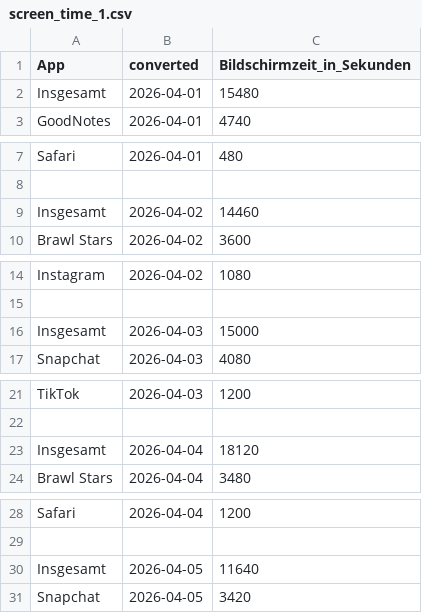
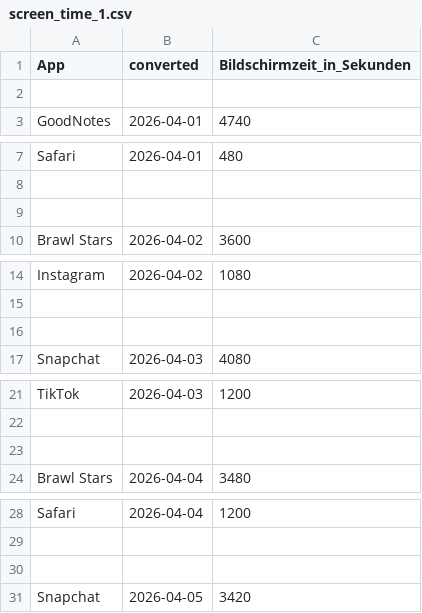
Before and after one commit to Malte2000005/Screentime, a CSV file: data/Malte/screen_time_1.csv, drawn as a sheet; only a part is shown, gaps mark what is left out; the diff covers the shown part only; the diff names each change by its address in the sheet, - before the commit and + after, or states it on an @@ line.

Commit message:
Update screen_time_1.csv

```diff
--- a/data/Malte/screen_time_1.csv
+++ b/data/Malte/screen_time_1.csv
-row 2: Insgesamt | 2026-04-01 | 15480
+row 2: (empty)
-row 9: Insgesamt | 2026-04-02 | 14460
+row 9: (empty)
-row 16: Insgesamt | 2026-04-03 | 15000
+row 16: (empty)
-row 23: Insgesamt | 2026-04-04 | 18120
+row 23: (empty)
-row 30: Insgesamt | 2026-04-05 | 11640
+row 30: (empty)
```
Also changed, not shown: 45 edited cells elsewhere in this file.
